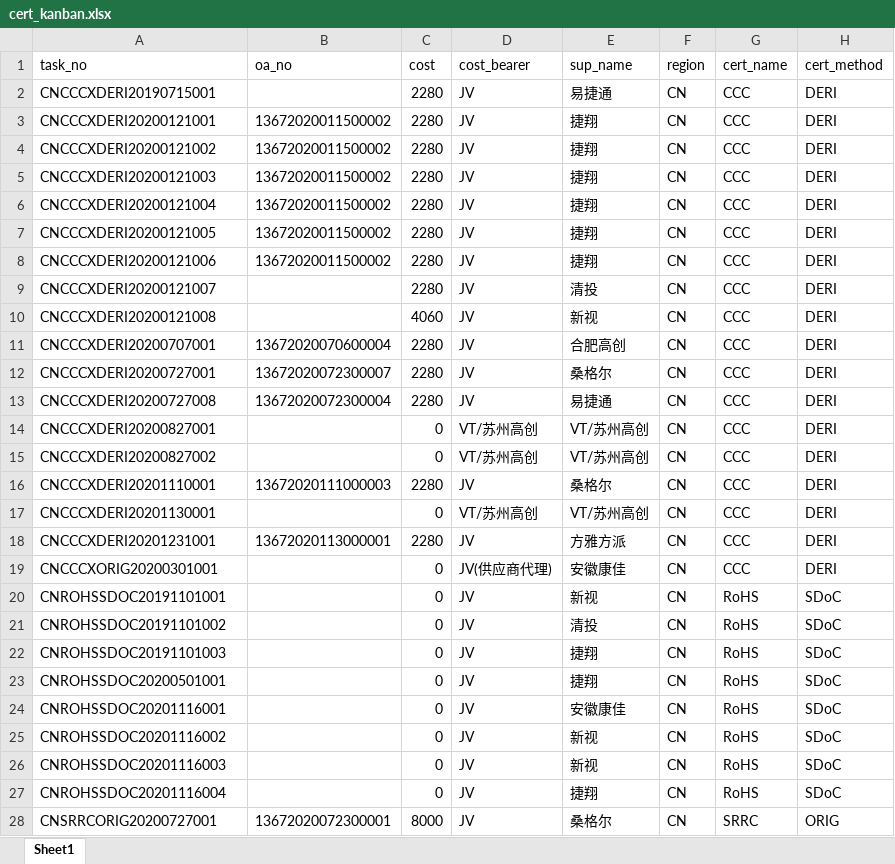
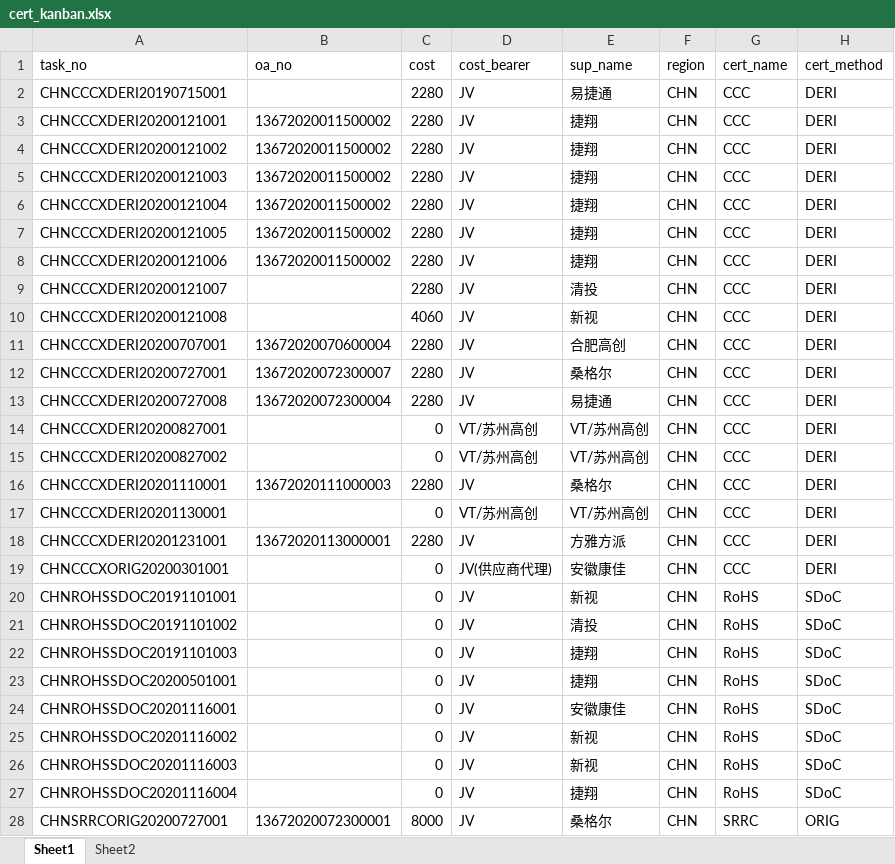
Before and after one commit to smartladus/QmServer, an Excel workbook: db_data/cert_kanban.xlsx, sheet Sheet1, drawn as a sheet; only a part is shown; values as stored, in another font and other column widths than the file's, no borders; the diff covers the shown part only; the diff names each change by its address in the sheet, - before the commit and + after, or states it on an @@ line.

```diff
--- a/db_data/cert_kanban.xlsx (sheet Sheet1)
+++ b/db_data/cert_kanban.xlsx (sheet Sheet1)
+sheet tab: Sheet2
-A2 (task_no): CNCCCXDERI20190715001
+A2 (task_no): CHNCCCXDERI20190715001
-F2:F28 (region): CN
+F2:F28 (region): CHN
-A3 (task_no): CNCCCXDERI20200121001
+A3 (task_no): CHNCCCXDERI20200121001
-A4 (task_no): CNCCCXDERI20200121002
+A4 (task_no): CHNCCCXDERI20200121002
-A5 (task_no): CNCCCXDERI20200121003
+A5 (task_no): CHNCCCXDERI20200121003
-A6 (task_no): CNCCCXDERI20200121004
+A6 (task_no): CHNCCCXDERI20200121004
-A7 (task_no): CNCCCXDERI20200121005
+A7 (task_no): CHNCCCXDERI20200121005
-A8 (task_no): CNCCCXDERI20200121006
+A8 (task_no): CHNCCCXDERI20200121006
-A9 (task_no): CNCCCXDERI20200121007
+A9 (task_no): CHNCCCXDERI20200121007
-A10 (task_no): CNCCCXDERI20200121008
+A10 (task_no): CHNCCCXDERI20200121008
-A11 (task_no): CNCCCXDERI20200707001
+A11 (task_no): CHNCCCXDERI20200707001
-A12 (task_no): CNCCCXDERI20200727001
+A12 (task_no): CHNCCCXDERI20200727001
-A13 (task_no): CNCCCXDERI20200727008
+A13 (task_no): CHNCCCXDERI20200727008
-A14 (task_no): CNCCCXDERI20200827001
+A14 (task_no): CHNCCCXDERI20200827001
-A15 (task_no): CNCCCXDERI20200827002
+A15 (task_no): CHNCCCXDERI20200827002
-A16 (task_no): CNCCCXDERI20201110001
+A16 (task_no): CHNCCCXDERI20201110001
-A17 (task_no): CNCCCXDERI20201130001
+A17 (task_no): CHNCCCXDERI20201130001
-A18 (task_no): CNCCCXDERI20201231001
+A18 (task_no): CHNCCCXDERI20201231001
-A19 (task_no): CNCCCXORIG20200301001
+A19 (task_no): CHNCCCXORIG20200301001
-A20 (task_no): CNROHSSDOC20191101001
+A20 (task_no): CHNROHSSDOC20191101001
-A21 (task_no): CNROHSSDOC20191101002
+A21 (task_no): CHNROHSSDOC20191101002
-A22 (task_no): CNROHSSDOC20191101003
+A22 (task_no): CHNROHSSDOC20191101003
-A23 (task_no): CNROHSSDOC20200501001
+A23 (task_no): CHNROHSSDOC20200501001
-A24 (task_no): CNROHSSDOC20201116001
+A24 (task_no): CHNROHSSDOC20201116001
-A25 (task_no): CNROHSSDOC20201116002
+A25 (task_no): CHNROHSSDOC20201116002
-A26 (task_no): CNROHSSDOC20201116003
+A26 (task_no): CHNROHSSDOC20201116003
-A27 (task_no): CNROHSSDOC20201116004
+A27 (task_no): CHNROHSSDOC20201116004
-A28 (task_no): CNSRRCORIG20200727001
+A28 (task_no): CHNSRRCORIG20200727001
```
Also changed, not shown: 33 edited cells elsewhere in this sheet, db_data/cert_category.xlsx, db_data/region.xlsx, 3 other files.
